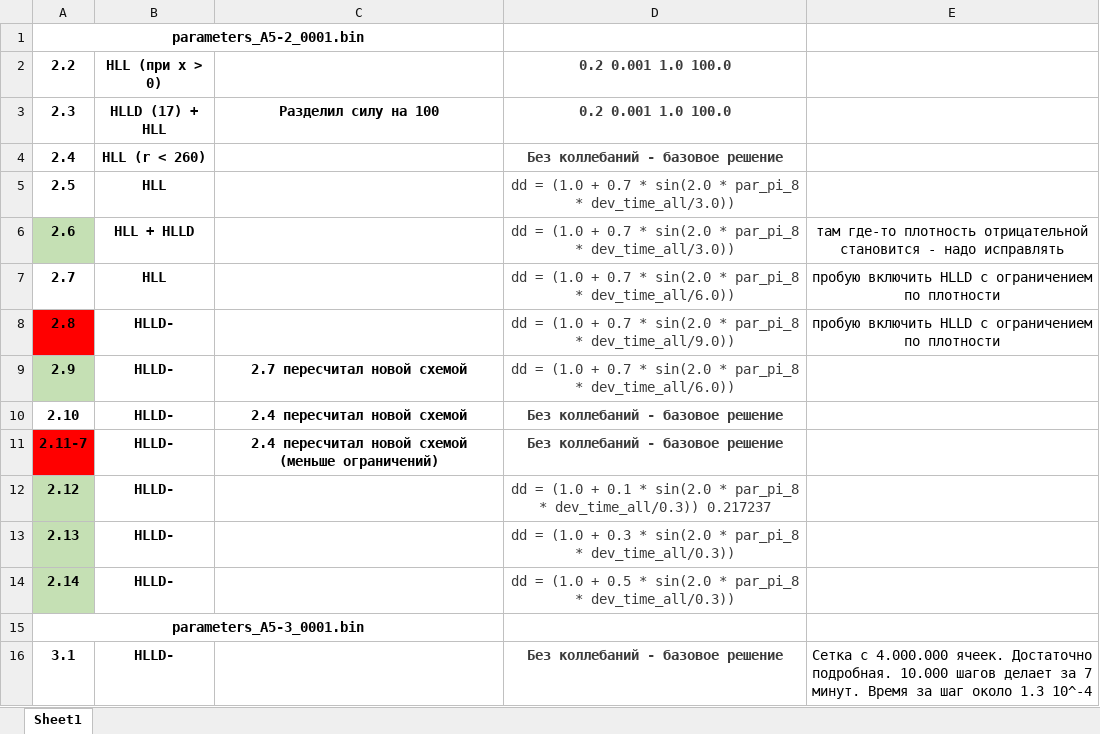
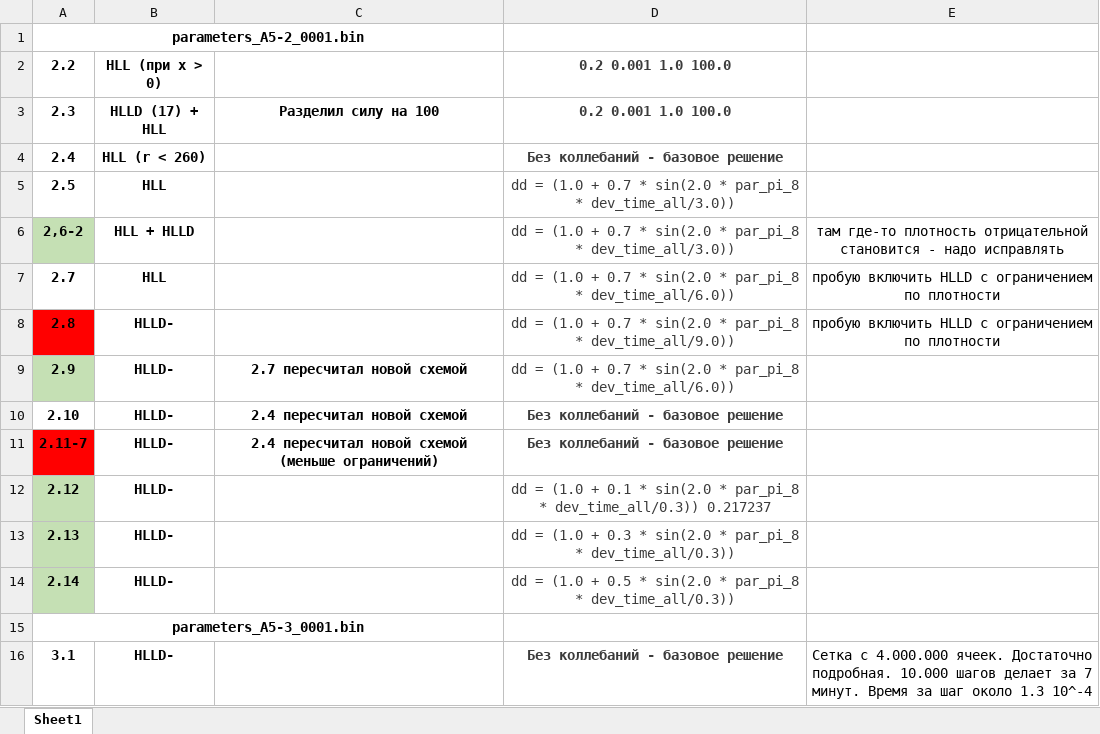
Before and after one commit to SergeyMSU/TITAN_C-, an Excel workbook: TITAN_A5/BD.xlsx, sheet Sheet1, drawn as a sheet; values as stored, in another font and other column widths than the file's, no borders; the diff names each change by its address in the sheet, - before the commit and + after, or states it on an @@ line.

```diff
--- a/TITAN_A5/BD.xlsx (sheet Sheet1)
+++ b/TITAN_A5/BD.xlsx (sheet Sheet1)
-A6: 2.6
+A6: 2,6-2
```
Also changed, not shown: 6 other files.
